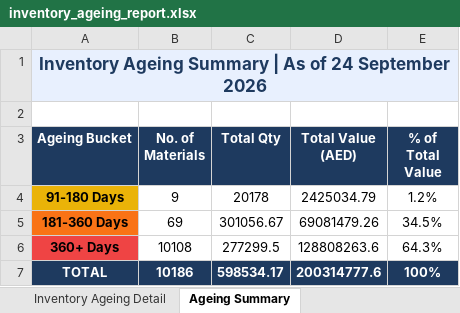
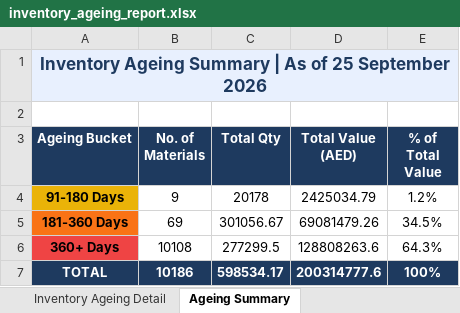
Before and after one commit to uplabdh13-lgtm/sap-dashboards, an Excel workbook: inventory_ageing_report.xlsx, sheet Ageing Summary, drawn as a sheet; values as stored, in another font and other column widths than the file's, no borders; charts and pictures not drawn; the diff names each change by its address in the sheet, - before the commit and + after, or states it on an @@ line.

```diff
--- a/inventory_ageing_report.xlsx (sheet Ageing Summary)
+++ b/inventory_ageing_report.xlsx (sheet Ageing Summary)
-A1 (Ageing Bucket): …As of 24 September 2026
+A1 (Ageing Bucket): …As of 25 September 2026
```
Also changed, not shown: sheet Inventory Ageing Detail, 1 other file.
